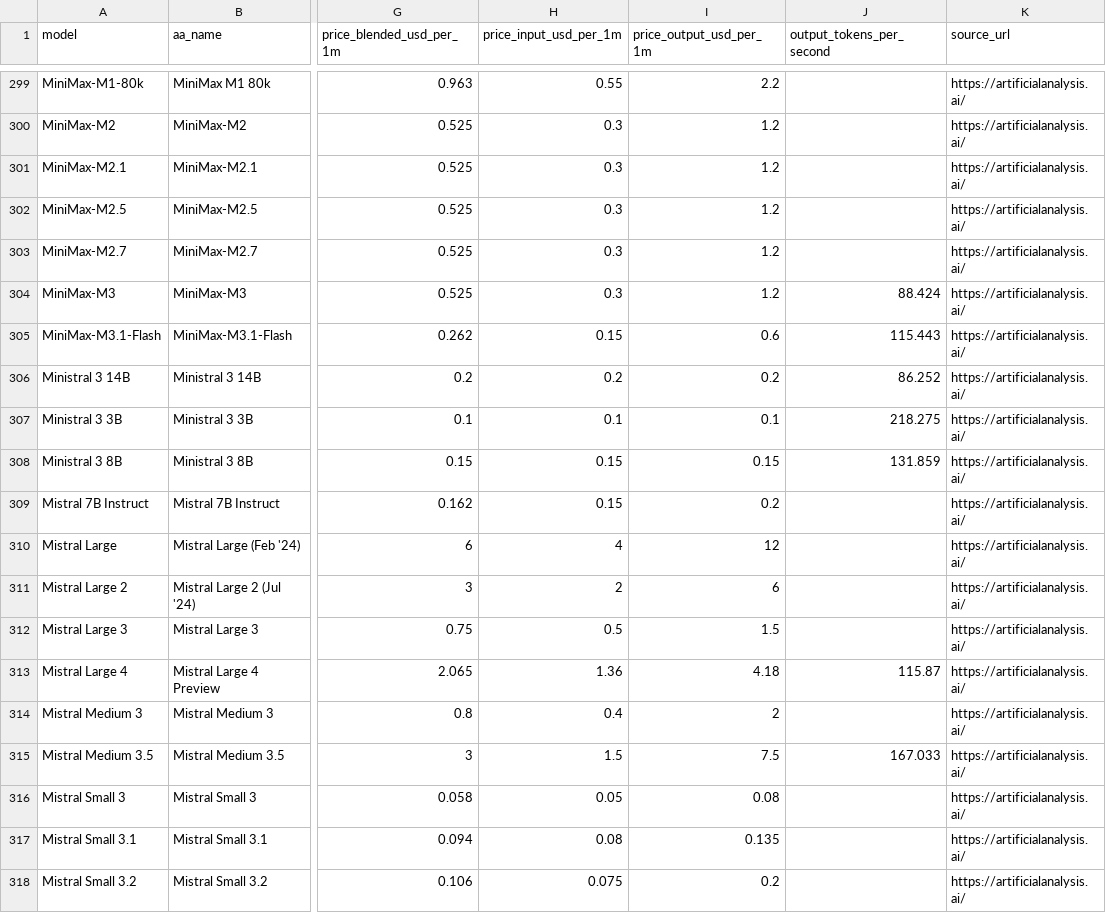
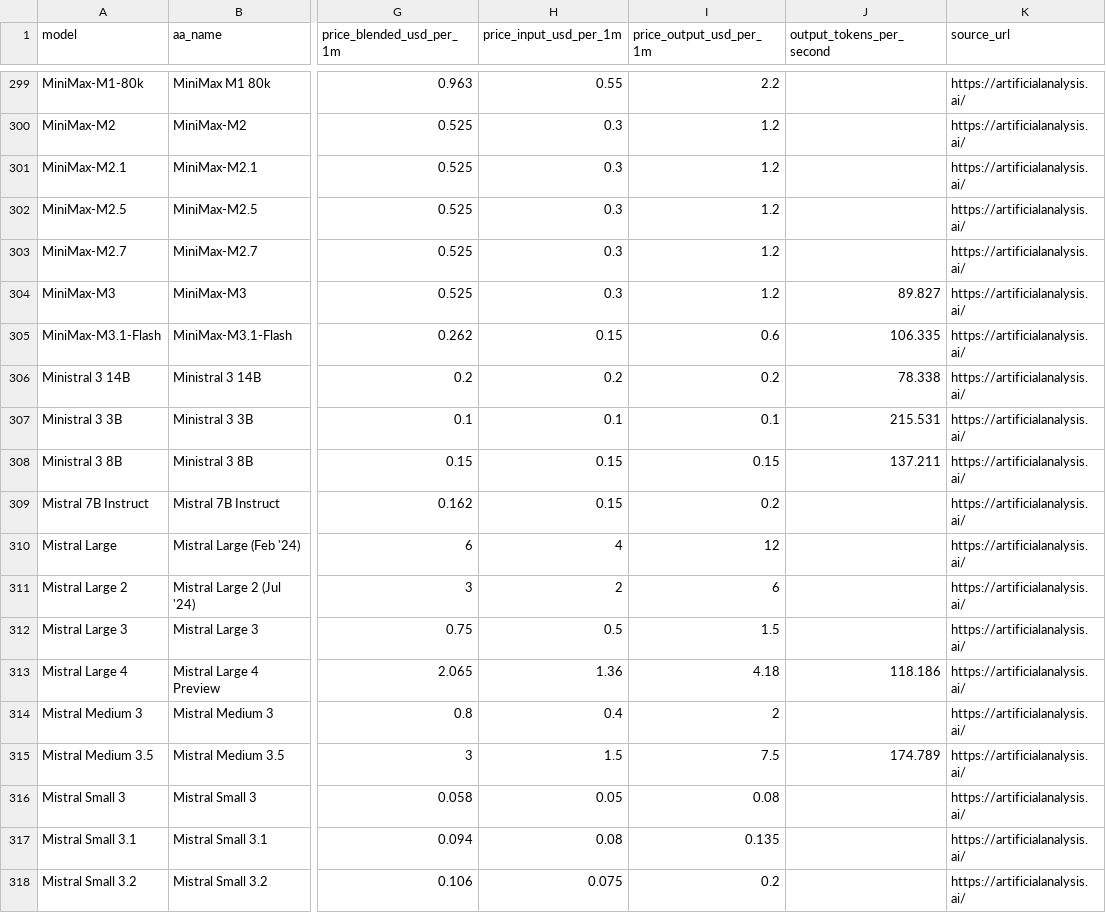
Before and after one commit to JackZamora1/us-china-ai-gap, a CSV file: data/prices.csv, drawn as a sheet; only a part is shown, gaps mark what is left out; the diff covers the shown part only; the diff names each change by its address in the sheet, - before the commit and + after, or states it on an @@ line.

```diff
--- a/data/prices.csv
+++ b/data/prices.csv
-J304 (output_tokens_per_second): 88.424
+J304 (output_tokens_per_second): 89.827
-J305 (output_tokens_per_second): 115.443
+J305 (output_tokens_per_second): 106.335
-J306 (output_tokens_per_second): 86.252
+J306 (output_tokens_per_second): 78.338
-J307 (output_tokens_per_second): 218.275
+J307 (output_tokens_per_second): 215.531
-J308 (output_tokens_per_second): 131.859
+J308 (output_tokens_per_second): 137.211
-J313 (output_tokens_per_second): 115.87
+J313 (output_tokens_per_second): 118.186
-J315 (output_tokens_per_second): 167.033
+J315 (output_tokens_per_second): 174.789
```
Also changed, not shown: 140 edited cells elsewhere in this file, data/models.csv, 3 other files.
